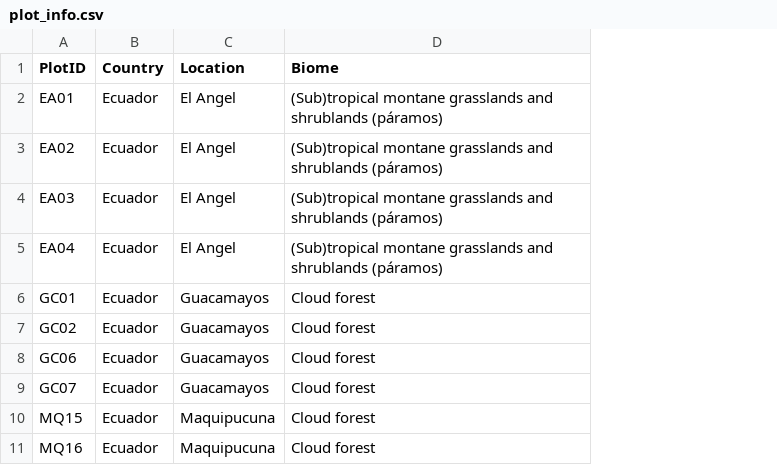
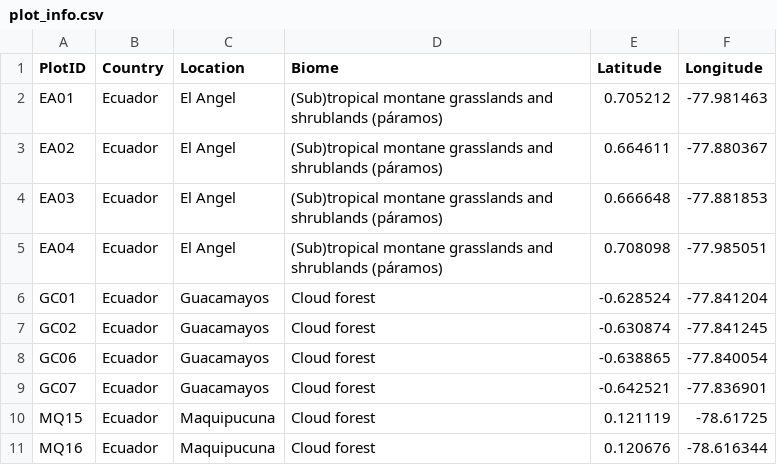
Before and after one commit to ManuelPopp/LAIMethodComparison, a CSV file: data/plot_info.csv, drawn as a sheet; only a part is shown; the diff names each change by its address in the sheet, - before the commit and + after, or states it on an @@ line.

Commit message:
Added coordinates

```diff
--- a/data/plot_info.csv
+++ b/data/plot_info.csv
+column E (Latitude), rows 2-11: 0.705212 | 0.664611 | 0.666648 | 0.708098 | -0.628524 | -0.630874 | -0.638865 | -0.642521 | 0.121119 | 0.120676
+column F (Longitude), rows 2-11: -77.981463 | -77.880367 | -77.881853 | -77.985051 | -77.841204 | -77.841245 | -77.840054 | -77.836901 | -78.61725 | -78.616344
```
